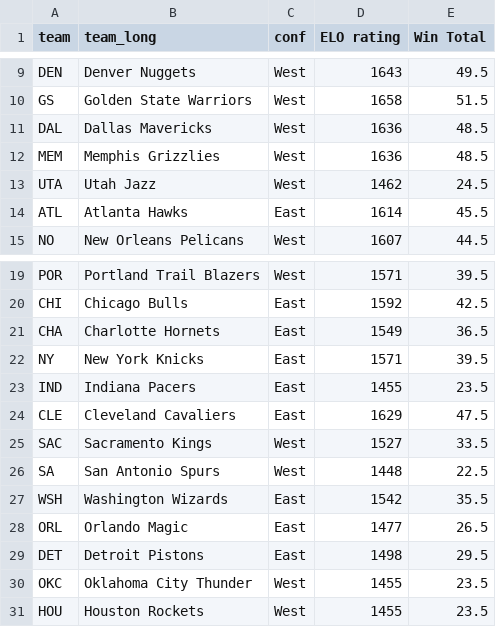
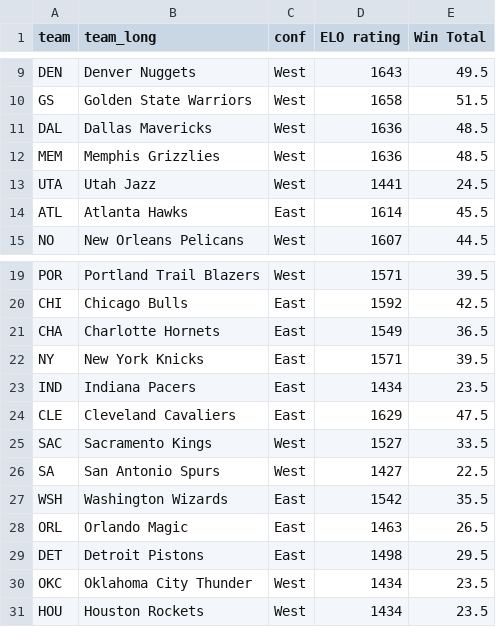
Before and after one commit to matsonj/nba-monte-carlo, a CSV file: data/team_ratings.csv, drawn as a sheet; only a part is shown, gaps mark what is left out.

Commit message:
Update team_ratings.csv
make bad teams worse

```diff
--- a/data/team_ratings.csv
+++ b/data/team_ratings.csv
@@ -12,3 +12,3 @@ DAL,Dallas Mavericks,West,1636,48.5
 MEM,Memphis Grizzlies,West,1636,48.5
-UTA,Utah Jazz,West,1462,24.5
+UTA,Utah Jazz,West,1441,24.5
 ATL,Atlanta Hawks,East,1614,45.5
@@ -22,10 +22,10 @@ CHA,Charlotte Hornets,East,1549,36.5
 NY,New York Knicks,East,1571,39.5
-IND,Indiana Pacers,East,1455,23.5
+IND,Indiana Pacers,East,1434,23.5
 CLE,Cleveland Cavaliers,East,1629,47.5
 SAC,Sacramento Kings,West,1527,33.5
-SA,San Antonio Spurs,West,1448,22.5
+SA,San Antonio Spurs,West,1427,22.5
 WSH,Washington Wizards,East,1542,35.5
-ORL,Orlando Magic,East,1477,26.5
+ORL,Orlando Magic,East,1463,26.5
 DET,Detroit Pistons,East,1498,29.5
-OKC,Oklahoma City Thunder,West,1455,23.5
-HOU,Houston Rockets,West,1455,23.5
+OKC,Oklahoma City Thunder,West,1434,23.5
+HOU,Houston Rockets,West,1434,23.5
```
